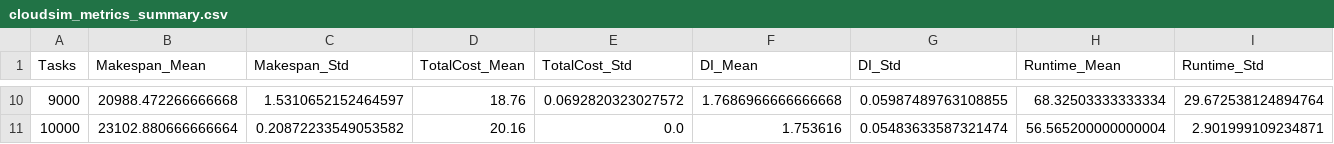
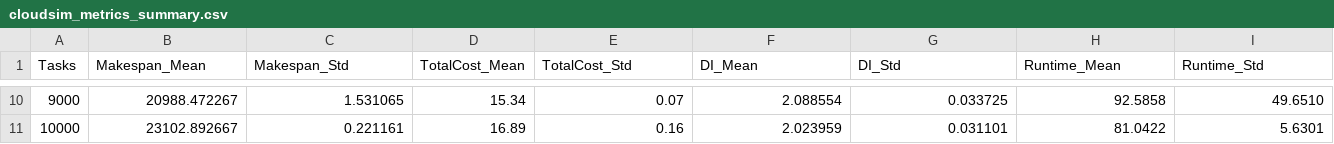
Before and after one commit to Rkaaaa404/soka-heuristik-kelompok-5, a CSV file: docs/cloudsim_metrics_summary.csv, drawn as a sheet; only a part is shown, gaps mark what is left out; the diff covers the shown part only.

```diff
--- a/docs/cloudsim_metrics_summary.csv
+++ b/docs/cloudsim_metrics_summary.csv
@@ -10,2 +10,2 @@ Tasks,Makespan_Mean,Makespan_Std,TotalCost_Mean,TotalCost_Std,DI_Mean,DI_Std,Run
-9000,20988.472266666668,1.5310652152464597,18.76,0.0692820323027572,1.7686966666666668,0.05987489763108855,68.32503333333334,29.672538124894764
-10000,23102.880666666664,0.20872233549053582,20.16,0.0,1.753616,0.05483633587321474,56.565200000000004,2.901999109234871
+9000,20988.472267,1.531065,15.34,0.07,2.088554,0.033725,92.5858,49.6510
+10000,23102.892667,0.221161,16.89,0.16,2.023959,0.031101,81.0422,5.6301
```
Also changed, not shown: 64 edited cells elsewhere in this file, docs/cloudsim_metrics.csv, docs/cloudsim_vm_allocation.csv, 21 other files.
